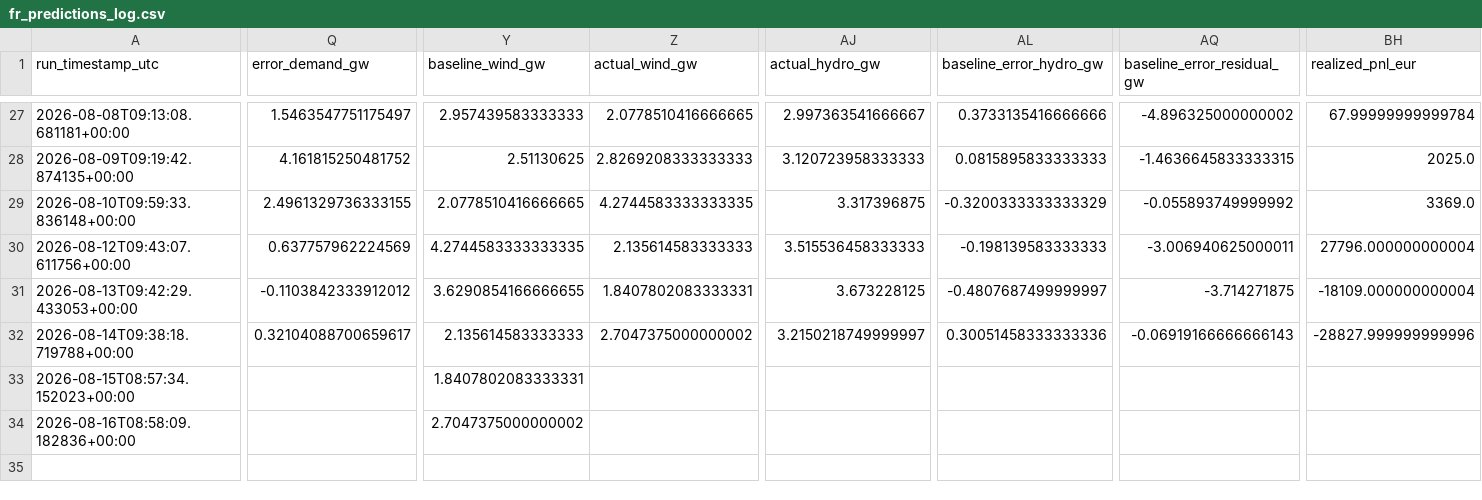
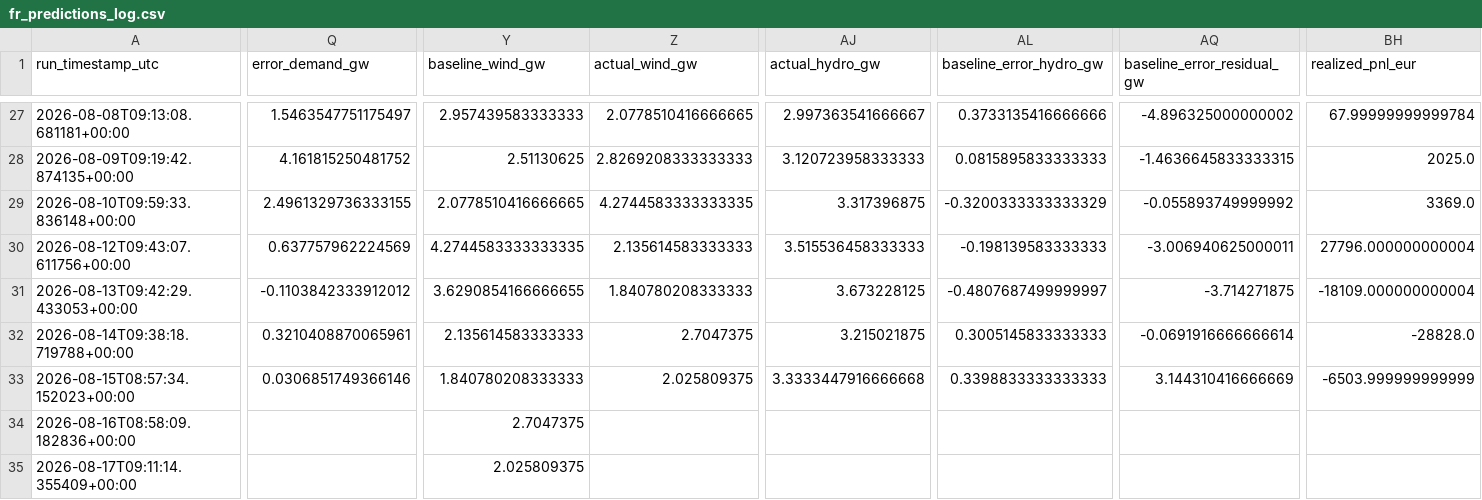
Before and after one commit to Evanssdas/France-Power-Market-Platform, a CSV file: fr_predictions_log.csv, drawn as a sheet; only a part is shown, gaps mark what is left out; rows hold the shown columns only; the diff covers the shown part only; the diff names each change by its address in the sheet, - before the commit and + after, or states it on an @@ line.

```diff
--- a/fr_predictions_log.csv
+++ b/fr_predictions_log.csv
-Z31 (actual_wind_gw): 1.8407802083333331
+Z31 (actual_wind_gw): 1.840780208333333
-Q32 (error_demand_gw): 0.32104088700659617
+Q32 (error_demand_gw): 0.3210408870065961
-Z32 (actual_wind_gw): 2.7047375000000002
+Z32 (actual_wind_gw): 2.7047375
-AJ32 (actual_hydro_gw): 3.2150218749999997
+AJ32 (actual_hydro_gw): 3.215021875
-AL32 (baseline_error_hydro_gw): 0.30051458333333336
+AL32 (baseline_error_hydro_gw): 0.3005145833333333
-AQ32 (baseline_error_residual_gw): -0.06919166666666143
+AQ32 (baseline_error_residual_gw): -0.0691916666666614
-BH32 (realized_pnl_eur): -28827.999999999996
+BH32 (realized_pnl_eur): -28828.0
-Q33 (error_demand_gw): (empty)
+Q33 (error_demand_gw): 0.0306851749366146
-Y33 (baseline_wind_gw): 1.8407802083333331
+Y33 (baseline_wind_gw): 1.840780208333333
-Z33 (actual_wind_gw): (empty)
+Z33 (actual_wind_gw): 2.025809375
-AJ33 (actual_hydro_gw): (empty)
+AJ33 (actual_hydro_gw): 3.3333447916666668
-AL33 (baseline_error_hydro_gw): (empty)
+AL33 (baseline_error_hydro_gw): 0.3398833333333333
-AQ33 (baseline_error_residual_gw): (empty)
+AQ33 (baseline_error_residual_gw): 3.144310416666669
-BH33 (realized_pnl_eur): (empty)
+BH33 (realized_pnl_eur): -6503.999999999999
-Y34 (baseline_wind_gw): 2.7047375000000002
+Y34 (baseline_wind_gw): 2.7047375
+row 35: 2026-08-17T09:11:14.355409+00:00 |  | 2.025809375
```
Also changed, not shown: 21 edited cells elsewhere in this file, 2 other files.
